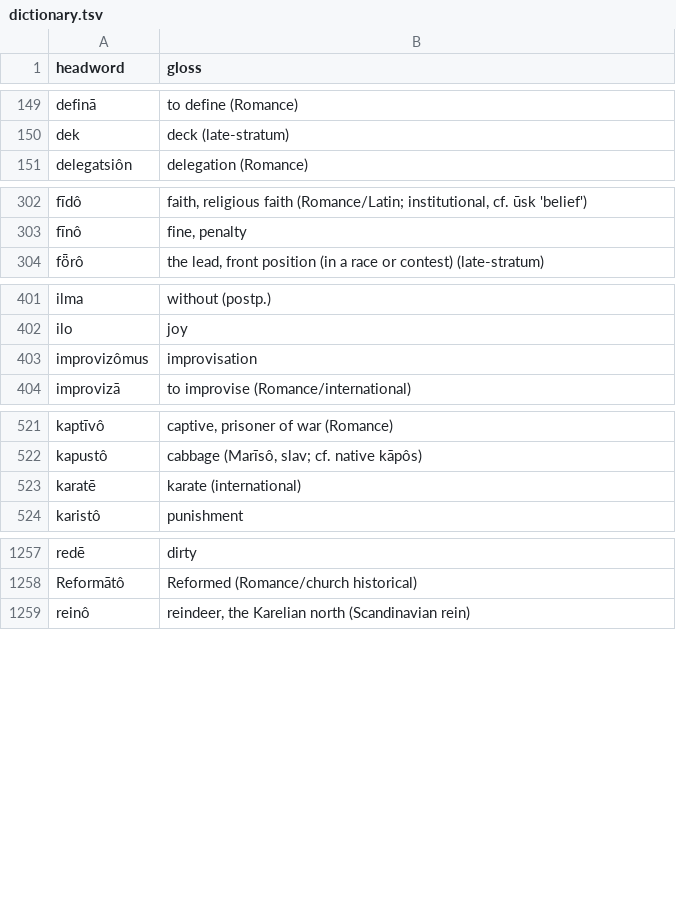
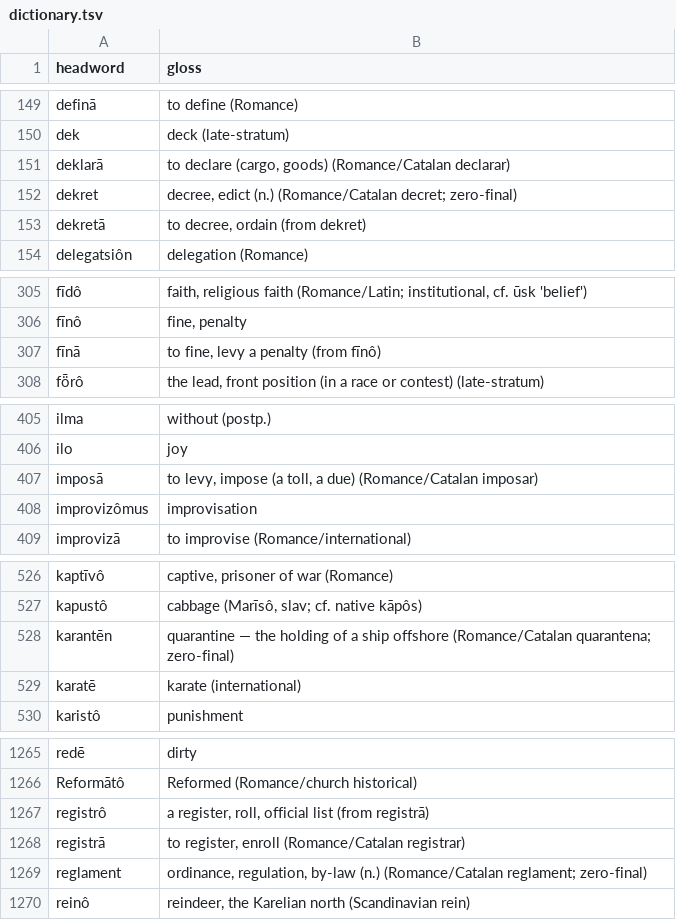
Before and after one commit to quarterback/kels, a TSV file: data/dictionary.tsv, drawn as a sheet; only a part is shown, gaps mark what is left out; the diff covers the shown part only.

```diff
--- a/data/dictionary.tsv
+++ b/data/dictionary.tsv
@@ -150,2 +150,5 @@ definā	to define (Romance)
 dek	deck (late-stratum)
+deklarā	to declare (cargo, goods) (Romance/Catalan declarar)
+dekret	decree, edict (n.) (Romance/Catalan decret; zero-final)
+dekretā	to decree, ordain (from dekret)
 delegatsiôn	delegation (Romance)
@@ -303,2 +306,3 @@ fīdô	faith, religious faith (Romance/Latin; institutional, cf. ūsk 'belief')
 fīnô	fine, penalty
+fīnā	to fine, levy a penalty (from fīnô)
 fȫrô	the lead, front position (in a race or contest) (late-stratum)
@@ -402,2 +406,3 @@ ilma	without (postp.)
 ilo	joy
+imposā	to levy, impose (a toll, a due) (Romance/Catalan imposar)
 improvizômus	improvisation
@@ -522,2 +527,3 @@ kaptīvô	captive, prisoner of war (Romance)
 kapustô	cabbage (Marīsô, slav; cf. native kāpôs)
+karantēn	quarantine — the holding of a ship offshore (Romance/Catalan quarantena; zero-final)
 karatē	karate (international)
@@ -1258,2 +1266,5 @@ redē	dirty
 Reformātô	Reformed (Romance/church historical)
+registrô	a register, roll, official list (from registrā)
+registrā	to register, enroll (Romance/Catalan registrar)
+reglament	ordinance, regulation, by-law (n.) (Romance/Catalan reglament; zero-final)
 reinô	reindeer, the Karelian north (Scandinavian rein)
```
Also changed, not shown: 2 added rows elsewhere in this file, 17 other files.
